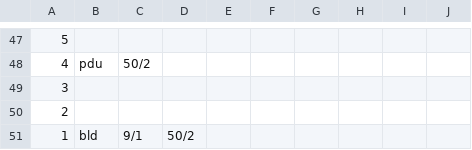
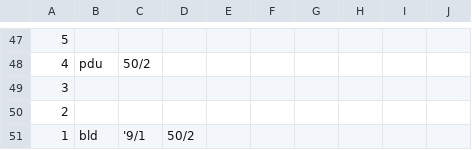
Before and after one commit to LiviuCP/LabelCalculator, a CSV file: Documentation/Examples/Example2/ManagementConnections/connectiondefinitions.csv, drawn as a sheet; only a part is shown, gaps mark what is left out; the diff names each change by its address in the sheet, - before the commit and + after, or states it on an @@ line.

Commit message:
Implemented apostrophe character for connected devices in connectiondefinitions.csv
It was required to allow the user to precede each connected device string by an apostrophe character (') in order to prevent the automatic conversion of the text to another format by spreadsheet application. The user has the option of entering this char but the action is NOT mandatory

```diff
--- a/Documentation/Examples/Example2/ManagementConnections/connectiondefinitions.csv
+++ b/Documentation/Examples/Example2/ManagementConnections/connectiondefinitions.csv
-C51: 9/1
+C51: '9/1
```
Also changed, not shown: Documentation/Examples/Example2/PowerConnections/connectiondefinitions.csv, 1 other file.
